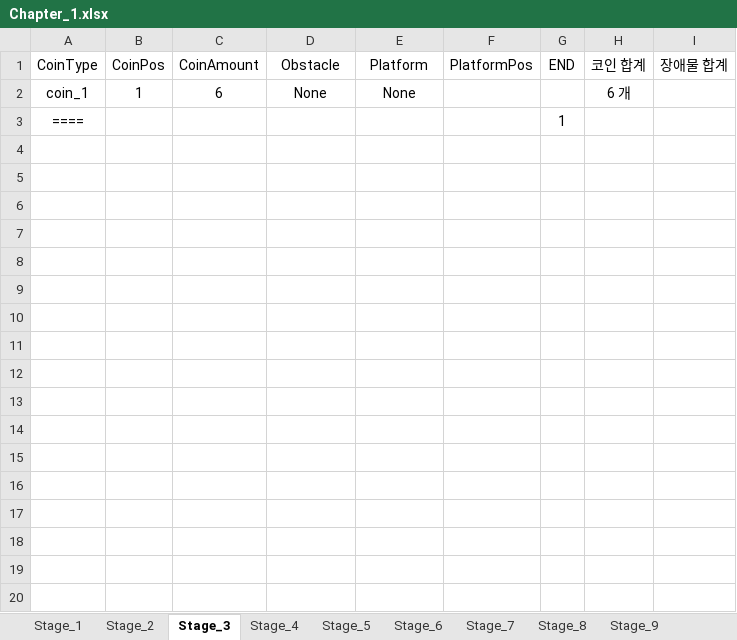
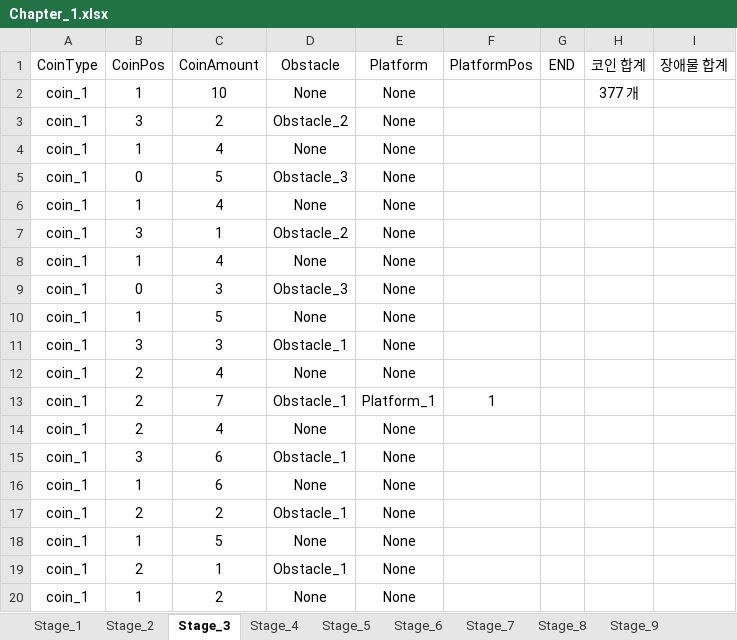
Before and after one commit to 576rick1412/Project_Run-Game-Production, an Excel workbook: Assets/Excel/Map/Chapter_1/Chapter_1.xlsx, sheet Stage_3, drawn as a sheet; only a part is shown; values as stored, in another font and other column widths than the file's, no borders; removed rows and columns are numbered as before the commit, all else as after; the diff covers the shown part only; the diff names each change by its address in the sheet, - before the commit and + after, or states it on an @@ line.

Commit message:
스3
아직 완성은 아님

```diff
--- a/Assets/Excel/Map/Chapter_1/Chapter_1.xlsx (sheet Stage_3)
+++ b/Assets/Excel/Map/Chapter_1/Chapter_1.xlsx (sheet Stage_3)
+row 2: coin_1 | 1 | 10 | None | None |  |  | 377 개
+row 3: coin_1 | 3 | 2 | Obstacle_2 | None
+row 4: coin_1 | 1 | 4 | None | None
+row 5: coin_1 | 0 | 5 | Obstacle_3 | None
+row 6: coin_1 | 1 | 4 | None | None
+row 7: coin_1 | 3 | 1 | Obstacle_2 | None
+row 8: coin_1 | 1 | 4 | None | None
+row 9: coin_1 | 0 | 3 | Obstacle_3 | None
+row 10: coin_1 | 1 | 5 | None | None
+row 11: coin_1 | 3 | 3 | Obstacle_1 | None
+row 12: coin_1 | 2 | 4 | None | None
+row 13: coin_1 | 2 | 7 | Obstacle_1 | Platform_1 | 1
+row 14: coin_1 | 2 | 4 | None | None
+row 15: coin_1 | 3 | 6 | Obstacle_1 | None
-H16 (코인 합계): 6 개
+H16 (코인 합계): (empty)
-row 3: ==== |  |  |  |  |  | 1
+row 17: coin_1 | 2 | 2 | Obstacle_1 | None
+row 18: coin_1 | 1 | 5 | None | None
+row 19: coin_1 | 2 | 1 | Obstacle_1 | None
+row 20: coin_1 | 1 | 2 | None | None
```
Also changed, not shown: 99 added rows elsewhere in this sheet.
